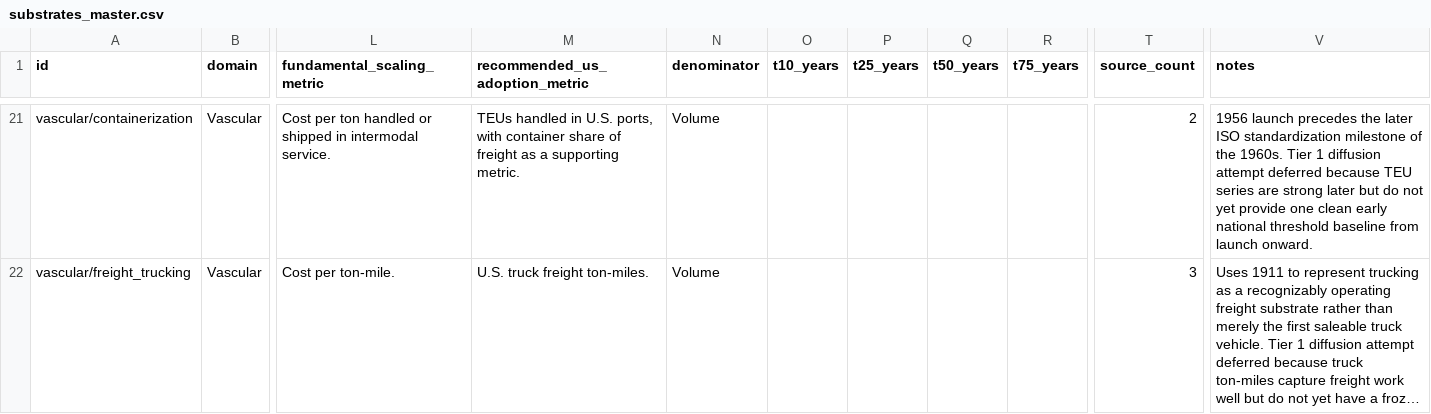
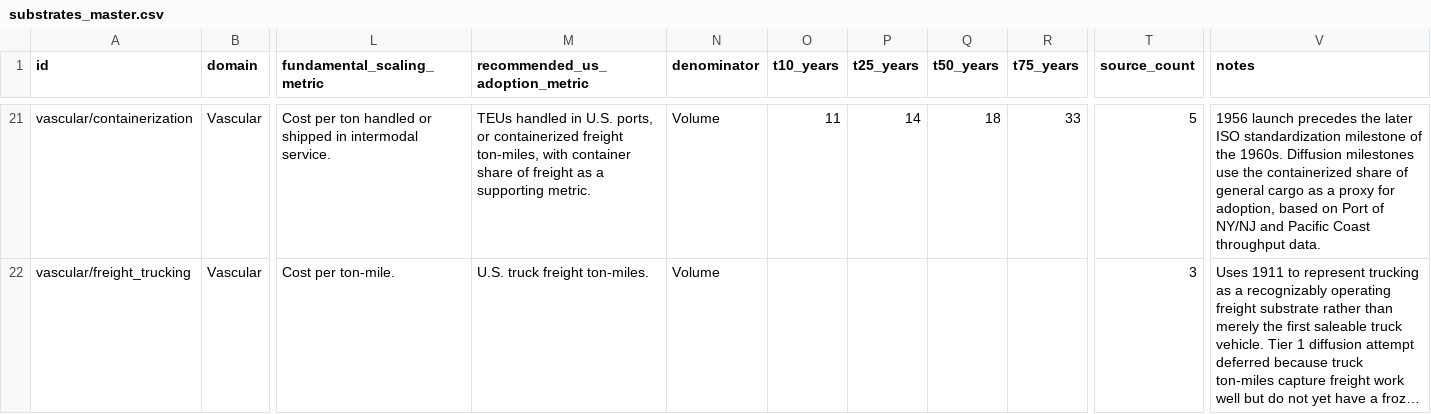
Before and after one commit to mschwar/civstrate, a CSV file: data/processed/substrates_master.csv, drawn as a sheet; only a part is shown, gaps mark what is left out; long unchanged cells end in …; the diff covers the shown part only; the diff names each change by its address in the sheet, - before the commit and + after, or states it on an @@ line.

```diff
--- a/data/processed/substrates_master.csv
+++ b/data/processed/substrates_master.csv
-M21 (recommended_us_adoption_metric): …U.S. ports, with container…
+M21 (recommended_us_adoption_metric): …U.S. ports, or containerized freight ton-miles, with container…
-O21 (t10_years): (empty)
+O21 (t10_years): 11
-P21 (t25_years): (empty)
+P21 (t25_years): 14
-Q21 (t50_years): (empty)
+Q21 (t50_years): 18
-R21 (t75_years): (empty)
+R21 (t75_years): 33
-T21 (source_count): 2
+T21 (source_count): 5
-V21 (notes): …the 1960s. Tier 1 diffusion attempt deferred because TEU series are strong later but do not yet provide one clean early national threshold baseline from launch onward.
+V21 (notes): …the 1960s. Diffusion milestones use the containerized share of general cargo as a proxy for adoption, based on Port of NY/NJ and Pacific Coast throughput data.
```
Also changed, not shown: 39 edited cells elsewhere in this file, 20 other files.
